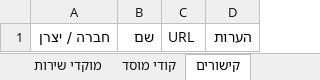
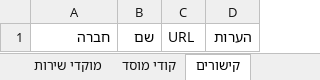
Before and after one commit to 0583257696a-hub/smart-agent, an Excel workbook: import-template.xlsx, sheet קישורים, drawn as a sheet; values as stored, in another font and other column widths than the file's, no borders; the diff names each change by its address in the sheet, - before the commit and + after, or states it on an @@ line.

```diff
--- a/import-template.xlsx (sheet קישורים)
+++ b/import-template.xlsx (sheet קישורים)
-A1: חברה / יצרן
+A1: חברה
```
Also changed, not shown: sheet קודי מוסד, sheet מוקדי שירות, sheet דמי ניהול, sheet חשבונות בנק, sheet הנחות ביטוח, sheet משכנתא, 5 more sheets, other sheet tabs, מרכז_תפעול_ייבוא_נתונים.xlsx, מרכז_תפעול_תבנית_ייבוא_ריקה.xlsx, 7 other files.
